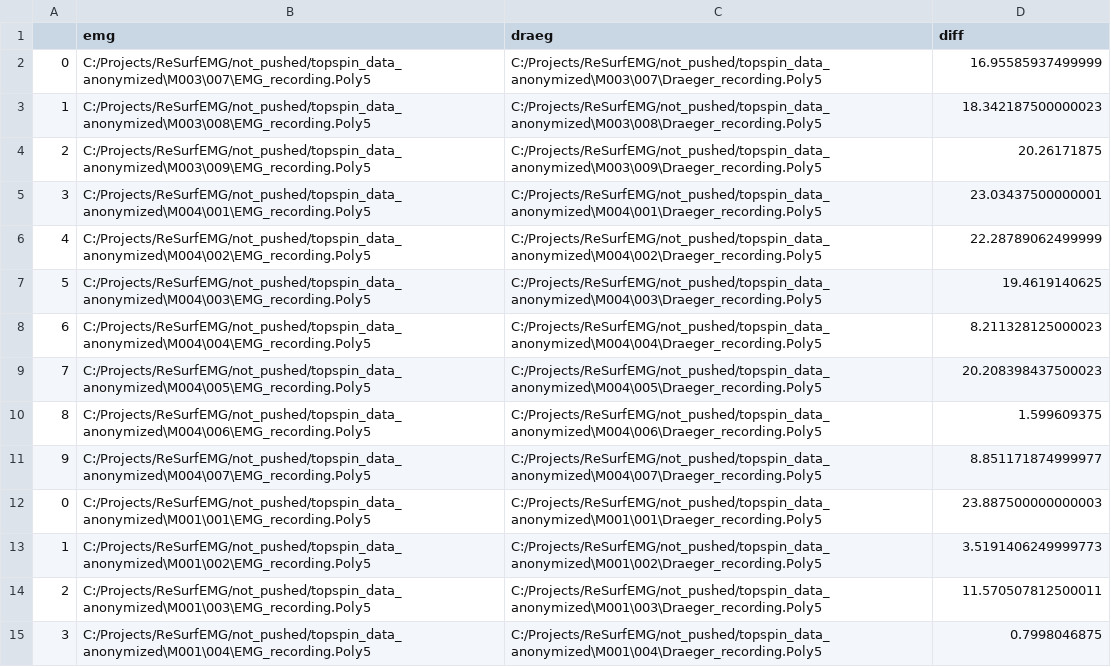
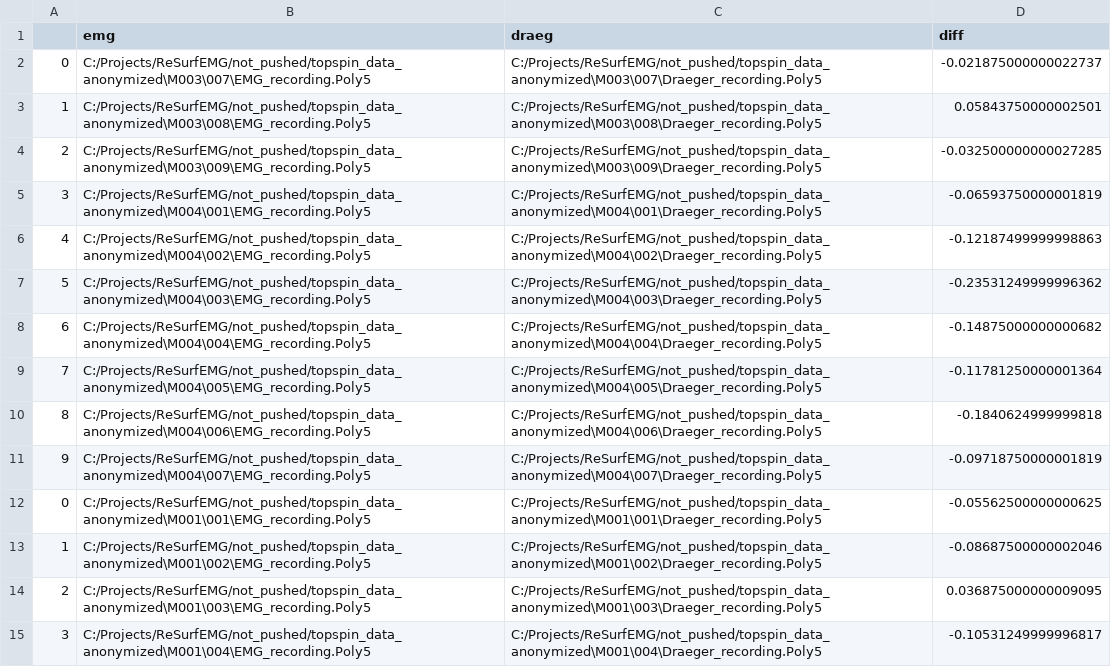
Before and after one commit to ReSurfEMG/ReSurfEMG, a CSV file: open_work/list_of_time_differences.csv, drawn as a sheet; only a part is shown; the diff covers the shown part only.

```diff
--- a/open_work/list_of_time_differences.csv
+++ b/open_work/list_of_time_differences.csv
@@ -1,15 +1,15 @@
 ,emg,draeg,diff
-0,C:/Projects/ReSurfEMG/not_pushed/topspin_data_anonymized\M003\007\EMG_recording.Poly5,C:/Projects/ReSurfEMG/not_pushed/topspin_data_anonymized\M003\007\Draeger_recording.Poly5,16.95585937499999
-1,C:/Projects/ReSurfEMG/not_pushed/topspin_data_anonymized\M003\008\EMG_recording.Poly5,C:/Projects/ReSurfEMG/not_pushed/topspin_data_anonymized\M003\008\Draeger_recording.Poly5,18.342187500000023
-2,C:/Projects/ReSurfEMG/not_pushed/topspin_data_anonymized\M003\009\EMG_recording.Poly5,C:/Projects/ReSurfEMG/not_pushed/topspin_data_anonymized\M003\009\Draeger_recording.Poly5,20.26171875
-3,C:/Projects/ReSurfEMG/not_pushed/topspin_data_anonymized\M004\001\EMG_recording.Poly5,C:/Projects/ReSurfEMG/not_pushed/topspin_data_anonymized\M004\001\Draeger_recording.Poly5,23.03437500000001
-4,C:/Projects/ReSurfEMG/not_pushed/topspin_data_anonymized\M004\002\EMG_recording.Poly5,C:/Projects/ReSurfEMG/not_pushed/topspin_data_anonymized\M004\002\Draeger_recording.Poly5,22.28789062499999
-5,C:/Projects/ReSurfEMG/not_pushed/topspin_data_anonymized\M004\003\EMG_recording.Poly5,C:/Projects/ReSurfEMG/not_pushed/topspin_data_anonymized\M004\003\Draeger_recording.Poly5,19.4619140625
-6,C:/Projects/ReSurfEMG/not_pushed/topspin_data_anonymized\M004\004\EMG_recording.Poly5,C:/Projects/ReSurfEMG/not_pushed/topspin_data_anonymized\M004\004\Draeger_recording.Poly5,8.211328125000023
-7,C:/Projects/ReSurfEMG/not_pushed/topspin_data_anonymized\M004\005\EMG_recording.Poly5,C:/Projects/ReSurfEMG/not_pushed/topspin_data_anonymized\M004\005\Draeger_recording.Poly5,20.208398437500023
-8,C:/Projects/ReSurfEMG/not_pushed/topspin_data_anonymized\M004\006\EMG_recording.Poly5,C:/Projects/ReSurfEMG/not_pushed/topspin_data_anonymized\M004\006\Draeger_recording.Poly5,1.599609375
-9,C:/Projects/ReSurfEMG/not_pushed/topspin_data_anonymized\M004\007\EMG_recording.Poly5,C:/Projects/ReSurfEMG/not_pushed/topspin_data_anonymized\M004\007\Draeger_recording.Poly5,8.851171874999977
-0,C:/Projects/ReSurfEMG/not_pushed/topspin_data_anonymized\M001\001\EMG_recording.Poly5,C:/Projects/ReSurfEMG/not_pushed/topspin_data_anonymized\M001\001\Draeger_recording.Poly5,23.887500000000003
-1,C:/Projects/ReSurfEMG/not_pushed/topspin_data_anonymized\M001\002\EMG_recording.Poly5,C:/Projects/ReSurfEMG/not_pushed/topspin_data_anonymized\M001\002\Draeger_recording.Poly5,3.5191406249999773
-2,C:/Projects/ReSurfEMG/not_pushed/topspin_data_anonymized\M001\003\EMG_recording.Poly5,C:/Projects/ReSurfEMG/not_pushed/topspin_data_anonymized\M001\003\Draeger_recording.Poly5,11.570507812500011
-3,C:/Projects/ReSurfEMG/not_pushed/topspin_data_anonymized\M001\004\EMG_recording.Poly5,C:/Projects/ReSurfEMG/not_pushed/topspin_data_anonymized\M001\004\Draeger_recording.Poly5,0.7998046875
+0,C:/Projects/ReSurfEMG/not_pushed/topspin_data_anonymized\M003\007\EMG_recording.Poly5,C:/Projects/ReSurfEMG/not_pushed/topspin_data_anonymized\M003\007\Draeger_recording.Poly5,-0.021875000000022737
+1,C:/Projects/ReSurfEMG/not_pushed/topspin_data_anonymized\M003\008\EMG_recording.Poly5,C:/Projects/ReSurfEMG/not_pushed/topspin_data_anonymized\M003\008\Draeger_recording.Poly5,0.05843750000002501
+2,C:/Projects/ReSurfEMG/not_pushed/topspin_data_anonymized\M003\009\EMG_recording.Poly5,C:/Projects/ReSurfEMG/not_pushed/topspin_data_anonymized\M003\009\Draeger_recording.Poly5,-0.032500000000027285
+3,C:/Projects/ReSurfEMG/not_pushed/topspin_data_anonymized\M004\001\EMG_recording.Poly5,C:/Projects/ReSurfEMG/not_pushed/topspin_data_anonymized\M004\001\Draeger_recording.Poly5,-0.06593750000001819
+4,C:/Projects/ReSurfEMG/not_pushed/topspin_data_anonymized\M004\002\EMG_recording.Poly5,C:/Projects/ReSurfEMG/not_pushed/topspin_data_anonymized\M004\002\Draeger_recording.Poly5,-0.12187499999998863
+5,C:/Projects/ReSurfEMG/not_pushed/topspin_data_anonymized\M004\003\EMG_recording.Poly5,C:/Projects/ReSurfEMG/not_pushed/topspin_data_anonymized\M004\003\Draeger_recording.Poly5,-0.23531249999996362
+6,C:/Projects/ReSurfEMG/not_pushed/topspin_data_anonymized\M004\004\EMG_recording.Poly5,C:/Projects/ReSurfEMG/not_pushed/topspin_data_anonymized\M004\004\Draeger_recording.Poly5,-0.14875000000000682
+7,C:/Projects/ReSurfEMG/not_pushed/topspin_data_anonymized\M004\005\EMG_recording.Poly5,C:/Projects/ReSurfEMG/not_pushed/topspin_data_anonymized\M004\005\Draeger_recording.Poly5,-0.11781250000001364
+8,C:/Projects/ReSurfEMG/not_pushed/topspin_data_anonymized\M004\006\EMG_recording.Poly5,C:/Projects/ReSurfEMG/not_pushed/topspin_data_anonymized\M004\006\Draeger_recording.Poly5,-0.1840624999999818
+9,C:/Projects/ReSurfEMG/not_pushed/topspin_data_anonymized\M004\007\EMG_recording.Poly5,C:/Projects/ReSurfEMG/not_pushed/topspin_data_anonymized\M004\007\Draeger_recording.Poly5,-0.09718750000001819
+0,C:/Projects/ReSurfEMG/not_pushed/topspin_data_anonymized\M001\001\EMG_recording.Poly5,C:/Projects/ReSurfEMG/not_pushed/topspin_data_anonymized\M001\001\Draeger_recording.Poly5,-0.05562500000000625
+1,C:/Projects/ReSurfEMG/not_pushed/topspin_data_anonymized\M001\002\EMG_recording.Poly5,C:/Projects/ReSurfEMG/not_pushed/topspin_data_anonymized\M001\002\Draeger_recording.Poly5,-0.08687500000002046
+2,C:/Projects/ReSurfEMG/not_pushed/topspin_data_anonymized\M001\003\EMG_recording.Poly5,C:/Projects/ReSurfEMG/not_pushed/topspin_data_anonymized\M001\003\Draeger_recording.Poly5,0.036875000000009095
+3,C:/Projects/ReSurfEMG/not_pushed/topspin_data_anonymized\M001\004\EMG_recording.Poly5,C:/Projects/ReSurfEMG/not_pushed/topspin_data_anonymized\M001\004\Draeger_recording.Poly5,-0.10531249999996817
```
Also changed, not shown: 20 edited cells elsewhere in this file, open_work/rates_by_file.csv, 16 other files.
